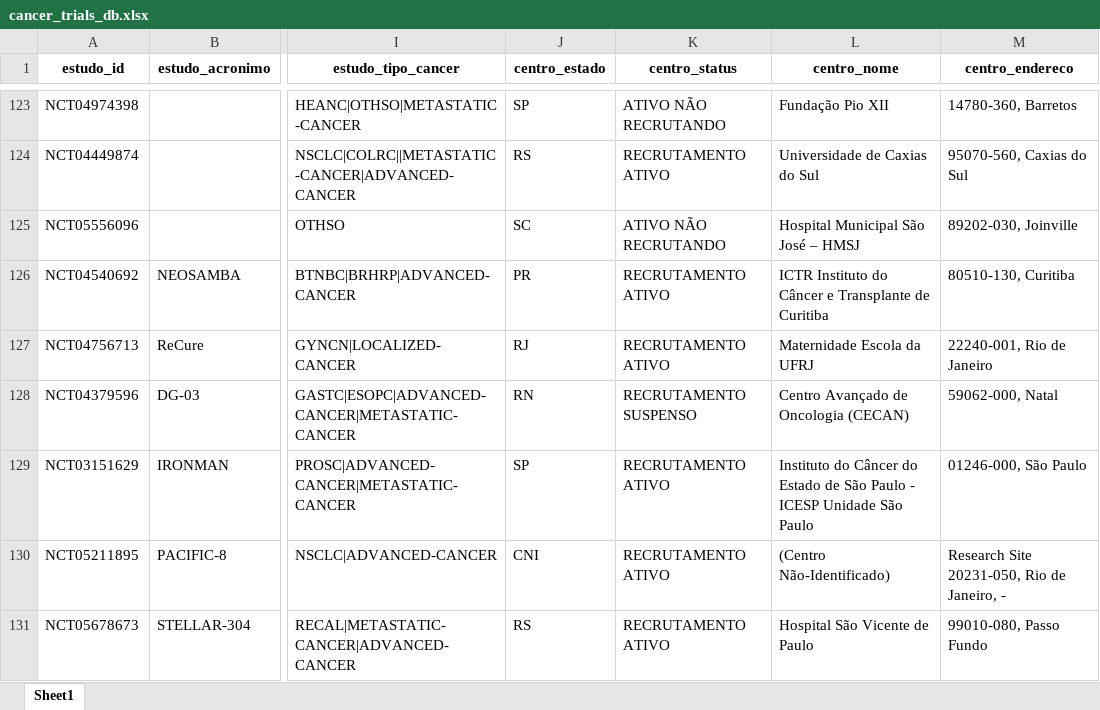
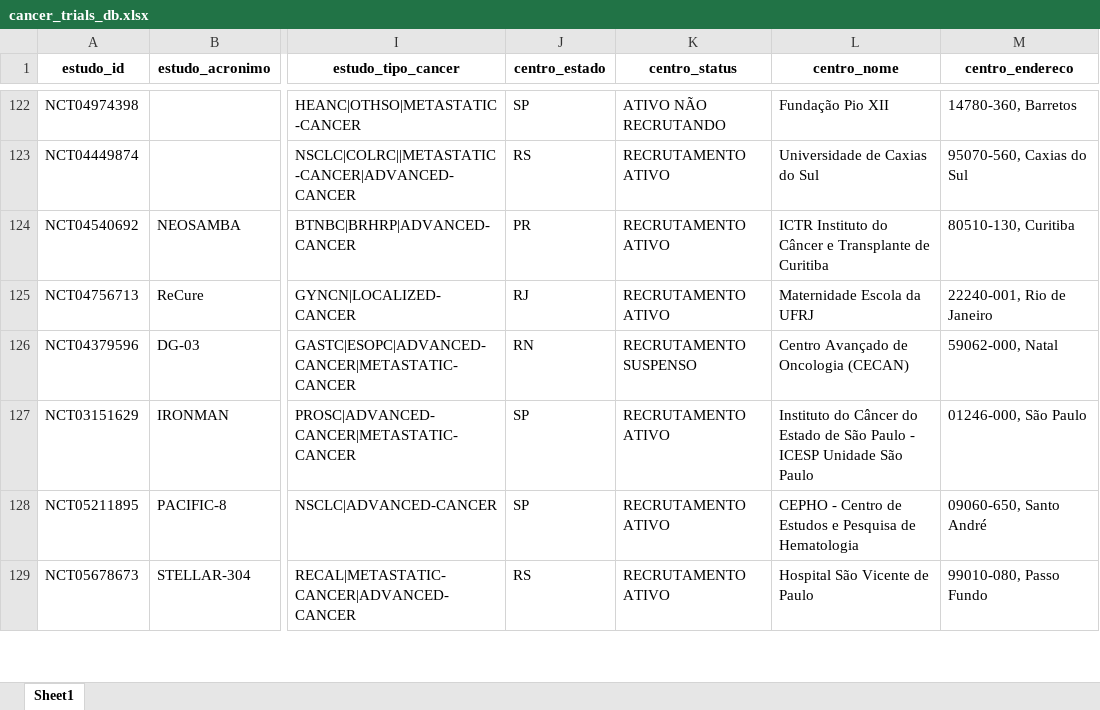
Before and after one commit to felippelazar/CancerTrialsBR, an Excel workbook: data/cancer_trials_db.xlsx, sheet Sheet1, drawn as a sheet; only a part is shown, gaps mark what is left out; values as stored, in another font and other column widths than the file's, no borders; addresses are those after the commit; the diff covers the shown part only; the diff names each change by its address in the sheet, - before the commit and + after, or states it on an @@ line.

```diff
--- a/data/cancer_trials_db.xlsx (sheet Sheet1)
+++ b/data/cancer_trials_db.xlsx (sheet Sheet1)
@@ row 125 moved to row 688: NCT05556096 @@
-J128 (centro_estado): CNI
+J128 (centro_estado): SP
-L128 (centro_nome): (Centro Não-Identificado)
+L128 (centro_nome): CEPHO - Centro de Estudos e Pesquisa de Hematologia
-M128 (centro_endereco): Research Site 20231-050, Rio de Janeiro, -
+M128 (centro_endereco): 09060-650, Santo André
```
Also changed, not shown: 6 added rows, 9 removed rows, 19 moved rows and 85 edited cells elsewhere in this sheet, 4 other files.
